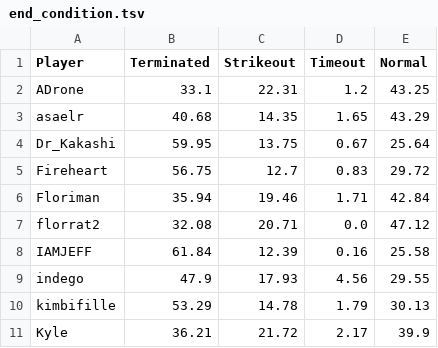
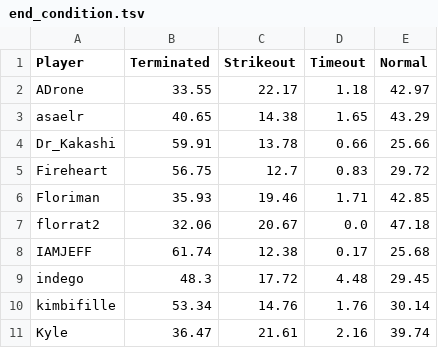
Before and after one commit to Aigul9/hanabi-stats, a TSV file: output/end_condition.tsv, drawn as a sheet; only a part is shown; the diff covers the shown part only.

Commit message:
add new players into end condition

```diff
--- a/output/end_condition.tsv
+++ b/output/end_condition.tsv
@@ -1,11 +1,11 @@
 Player	Terminated	Strikeout	Timeout	Normal
-ADrone	33.1	22.31	1.2	43.25
-asaelr	40.68	14.35	1.65	43.29
-Dr_Kakashi	59.95	13.75	0.67	25.64
+ADrone	33.55	22.17	1.18	42.97
+asaelr	40.65	14.38	1.65	43.29
+Dr_Kakashi	59.91	13.78	0.66	25.66
 Fireheart	56.75	12.7	0.83	29.72
-Floriman	35.94	19.46	1.71	42.84
-florrat2	32.08	20.71	0.0	47.12
-IAMJEFF	61.84	12.39	0.16	25.58
-indego	47.9	17.93	4.56	29.55
-kimbifille	53.29	14.78	1.79	30.13
-Kyle	36.21	21.72	2.17	39.9
+Floriman	35.93	19.46	1.71	42.85
+florrat2	32.06	20.67	0.0	47.18
+IAMJEFF	61.74	12.38	0.17	25.68
+indego	48.3	17.72	4.48	29.45
+kimbifille	53.34	14.76	1.76	30.14
+Kyle	36.47	21.61	2.16	39.74
```
Also changed, not shown: 4 added rows, 6 removed rows and 56 edited cells elsewhere in this file, 2 other files.
